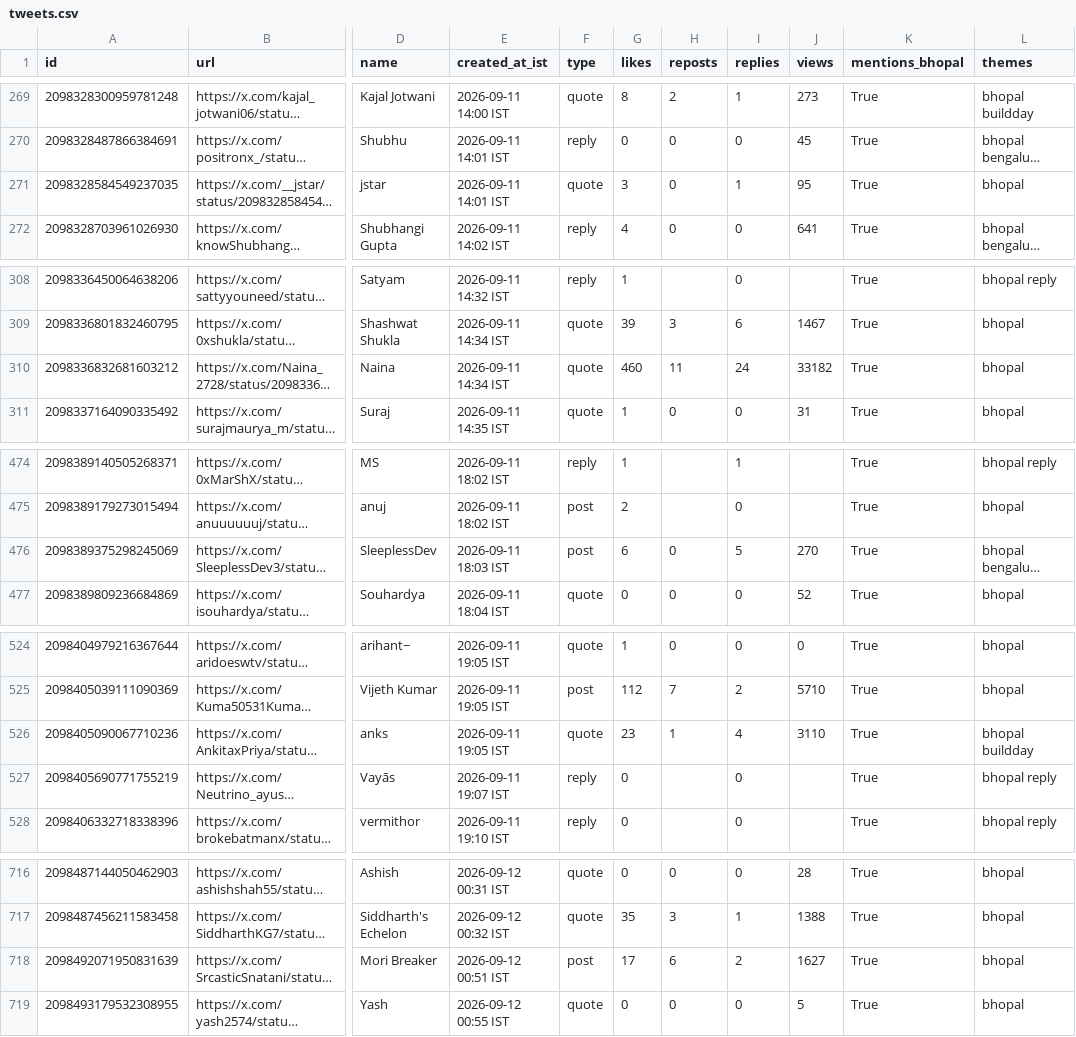
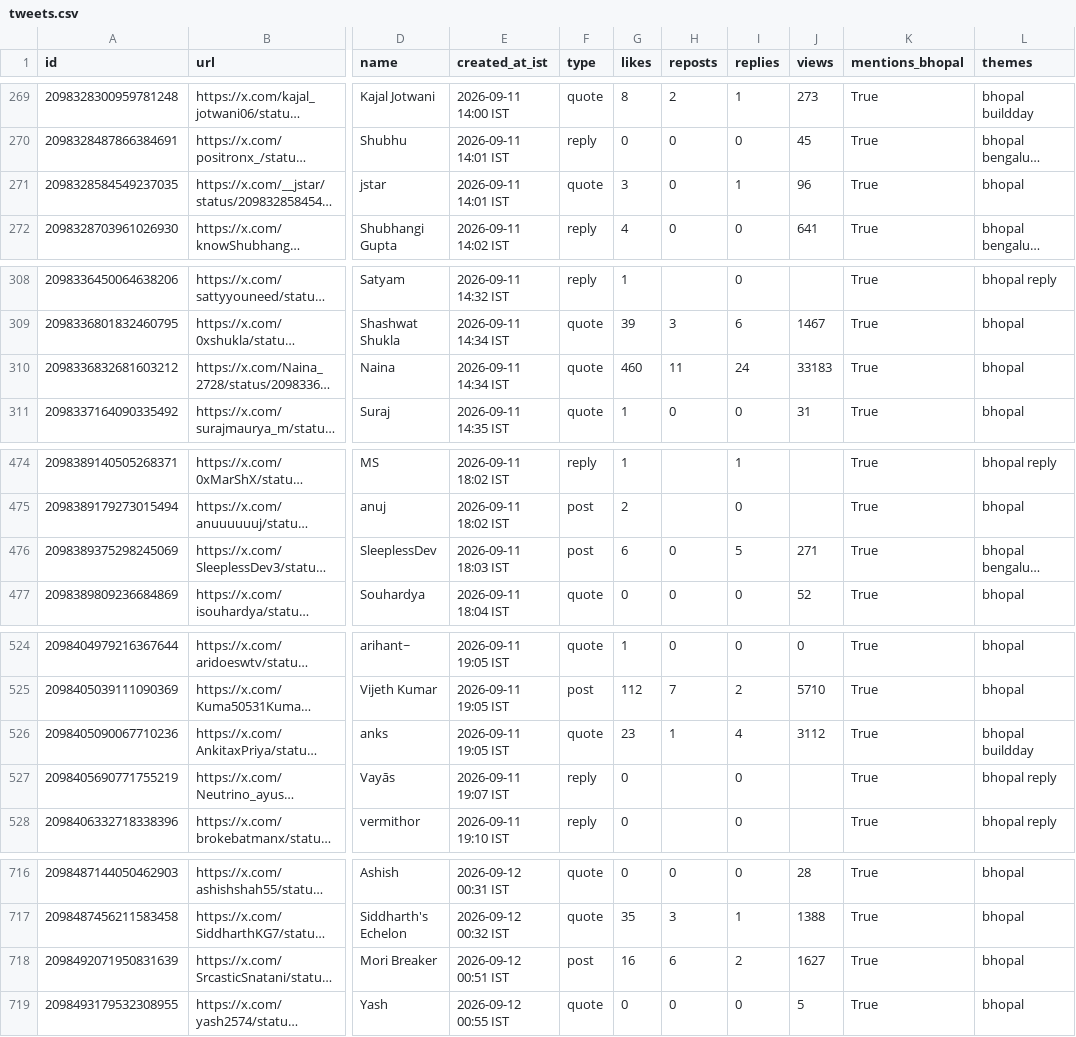
Before and after one commit to Vishal4742/claude-community-bhopal, a CSV file: blog/fable-5-1-build-days-bhopal/tweets.csv, drawn as a sheet; only a part is shown, gaps mark what is left out; long unchanged cells end in …; the diff covers the shown part only; the diff names each change by its address in the sheet, - before the commit and + after, or states it on an @@ line.

```diff
--- a/blog/fable-5-1-build-days-bhopal/tweets.csv
+++ b/blog/fable-5-1-build-days-bhopal/tweets.csv
-J271 (views): 95
+J271 (views): 96
-J310 (views): 33182
+J310 (views): 33183
-J476 (views): 270
+J476 (views): 271
-J526 (views): 3110
+J526 (views): 3112
-G718 (likes): 17
+G718 (likes): 16
```
Also changed, not shown: 9 edited cells elsewhere in this file, 2 other files.
